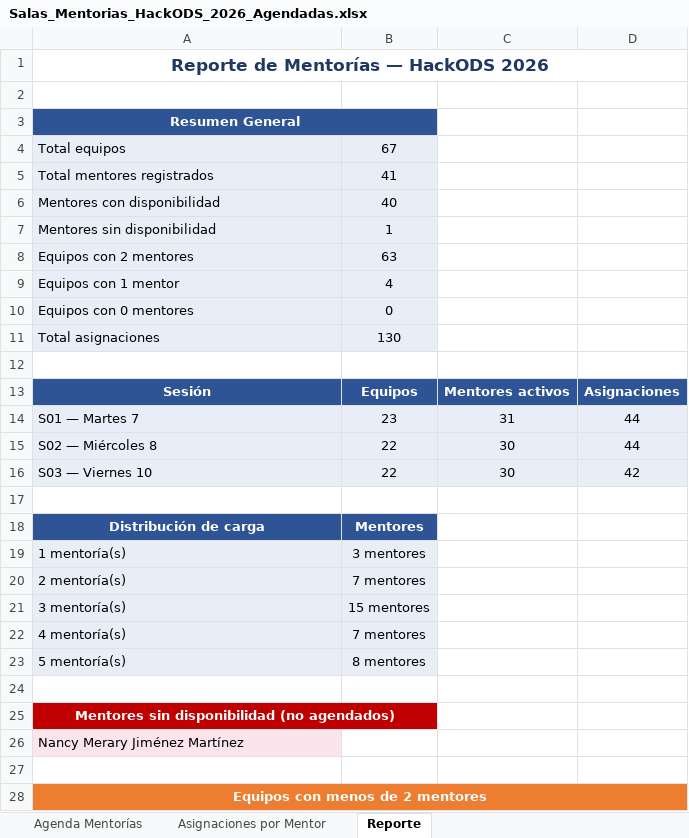
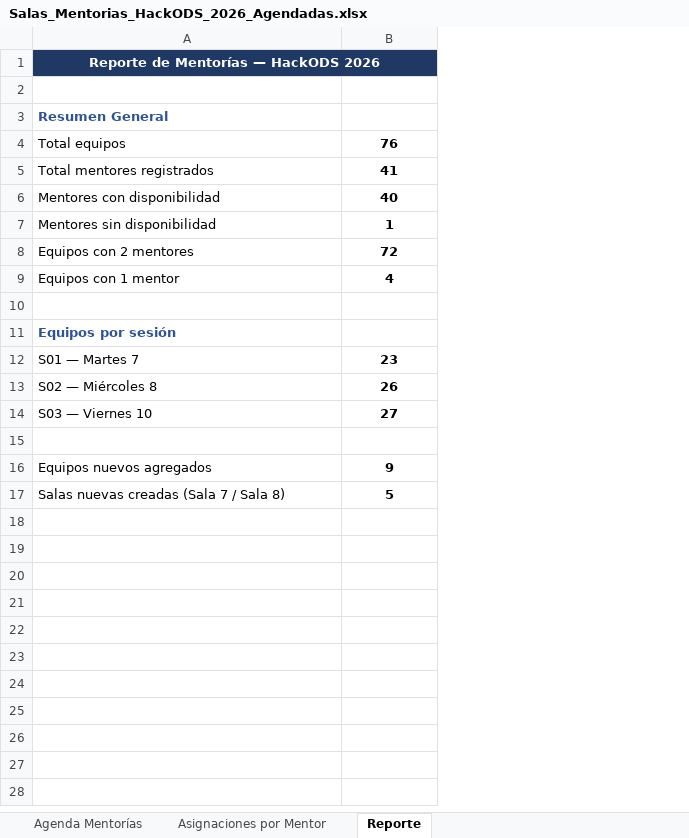
Before and after one commit to hackods/hackods.github.io, an Excel workbook: Salas_Mentorias_HackODS_2026_Agendadas.xlsx, sheet Reporte, drawn as a sheet; only a part is shown; values as stored, in another font and other column widths than the file's, no borders; charts and pictures not drawn; removed rows and columns are numbered as before the commit, all else as after; the diff covers the shown part only; the diff names each change by its address in the sheet, - before the commit and + after, or states it on an @@ line.

```diff
--- a/Salas_Mentorias_HackODS_2026_Agendadas.xlsx (sheet Reporte)
+++ b/Salas_Mentorias_HackODS_2026_Agendadas.xlsx (sheet Reporte)
-column C, rows 14-16: 31 | 30 | 30
-column D, rows 14-16: 44 | 44 | 42
@@ A1 fill: none → #1F3864, text colour: #1F3864 → #FFFFFF, text size: smaller @@
-A3:B3 fill: #2F5496
+A3:B3 fill: none
@@ A3 text colour: #FFFFFF → #2F5496, alignment: center → left @@
-A3:B3 merged
-A4:B9 fill: #E8EEF7
+A4:B9 fill: none
-B4: 67
+B4: 76
-B4:B9 bold: off
+B4:B9 bold: on
-B8: 63
+B8: 72
-row 10: Equipos con 0 mentores | 0
-row 11: Total asignaciones | 130
-row 13: Sesión | Equipos | Mentores activos | Asignaciones
+row 11: Equipos por sesión
-A12:B14 fill: #E8EEF7
+A12:B14 fill: none
-B12:B14 bold: off
+B12:B14 bold: on
-B13: 22
+B13: 26
-B14: 22
+B14: 27
-row 18: Distribución de carga | Mentores
-row 19: 1 mentoría(s) | 3 mentores
-row 20: 2 mentoría(s) | 7 mentores
-row 21: 3 mentoría(s) | 15 mentores
-row 22: 4 mentoría(s) | 7 mentores
-row 23: 5 mentoría(s) | 8 mentores
-row 16: (empty)
+row 16: Equipos nuevos agregados | 9
-row 25: Mentores sin disponibilidad (no agendados)
-row 26: Nancy Merary Jiménez Martínez
-row 17: (empty)
+row 17: Salas nuevas creadas (Sala 7 / Sala 8) | 5
-row 28: Equipos con menos de 2 mentores
```
Also changed, not shown: 5 removed rows elsewhere in this sheet, sheet Agenda Mentorías, sheet Asignaciones por Mentor, charts or pictures, 4 other files.
